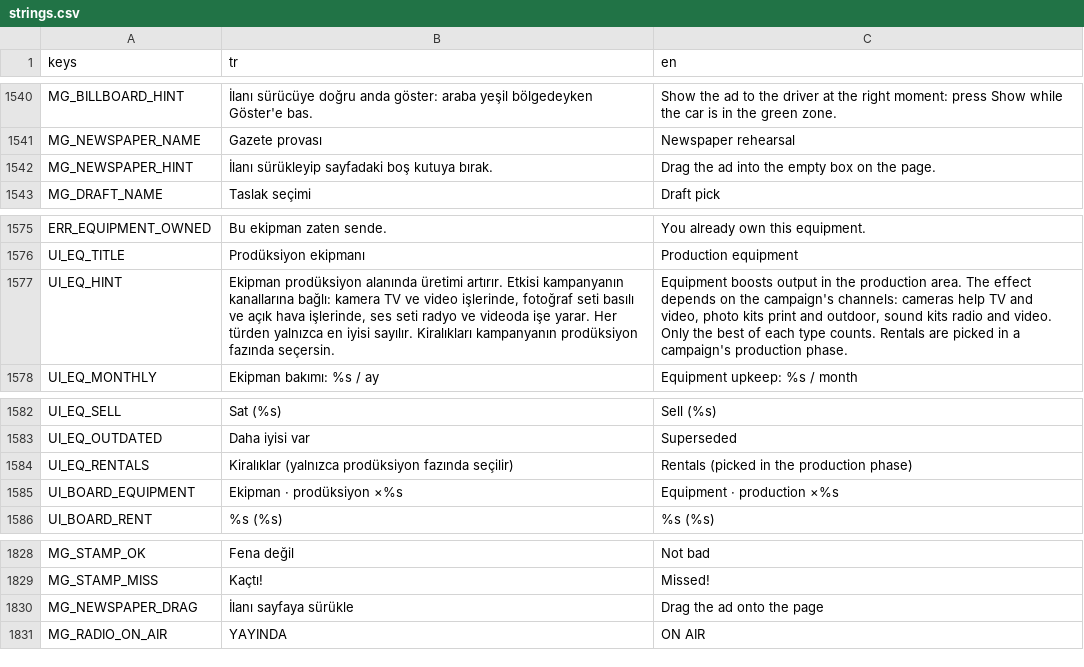
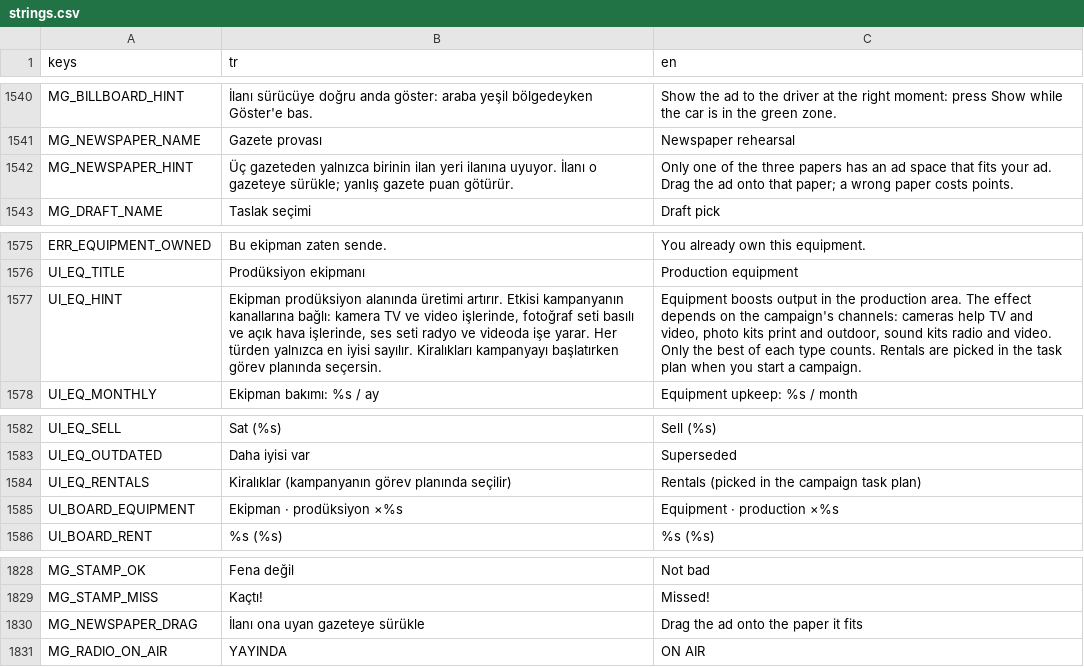
Before and after one commit to onursonmezz/AD_TYCOON, a CSV file: localization/strings.csv, drawn as a sheet; only a part is shown, gaps mark what is left out.

```diff
--- a/localization/strings.csv
+++ b/localization/strings.csv
@@ -1541,3 +1541,3 @@ MG_BILLBOARD_HINT,İlanı sürücüye doğru anda göster: araba yeşil bölgede
 MG_NEWSPAPER_NAME,Gazete provası,Newspaper rehearsal
-MG_NEWSPAPER_HINT,İlanı sürükleyip sayfadaki boş kutuya bırak.,Drag the ad into the empty box on the page.
+MG_NEWSPAPER_HINT,"Üç gazeteden yalnızca birinin ilan yeri ilanına uyuyor. İlanı o gazeteye sürükle; yanlış gazete puan götürür.","Only one of the three papers has an ad space that fits your ad. Drag the ad onto that paper; a wrong paper costs points."
 MG_DRAFT_NAME,Taslak seçimi,Draft pick
@@ -1576,3 +1576,3 @@ ERR_EQUIPMENT_OWNED,Bu ekipman zaten sende.,You already own this equipment.
 UI_EQ_TITLE,Prodüksiyon ekipmanı,Production equipment
-UI_EQ_HINT,"Ekipman prodüksiyon alanında üretimi artırır. Etkisi kampanyanın kanallarına bağlı: kamera TV ve video işlerinde, fotoğraf seti basılı ve açık hava işlerinde, ses seti radyo ve videoda işe yarar. Her türden yalnızca en iyisi sayılır. Kiralıkları kampanyanın prodüksiyon fazında seçersin.","Equipment boosts output in the production area. The effect depends on the campaign's channels: cameras help TV and video, photo kits print and outdoor, sound kits radio and video. Only the best of each type counts. Rentals are picked in a campaign's production phase."
+UI_EQ_HINT,"Ekipman prodüksiyon alanında üretimi artırır. Etkisi kampanyanın kanallarına bağlı: kamera TV ve video işlerinde, fotoğraf seti basılı ve açık hava işlerinde, ses seti radyo ve videoda işe yarar. Her türden yalnızca en iyisi sayılır. Kiralıkları kampanyayı başlatırken görev planında seçersin.","Equipment boosts output in the production area. The effect depends on the campaign's channels: cameras help TV and video, photo kits print and outdoor, sound kits radio and video. Only the best of each type counts. Rentals are picked in the task plan when you start a campaign."
 UI_EQ_MONTHLY,"Ekipman bakımı: %s / ay","Equipment upkeep: %s / month"
@@ -1583,3 +1583,3 @@ UI_EQ_SELL,"Sat (%s)","Sell (%s)"
 UI_EQ_OUTDATED,Daha iyisi var,Superseded
-UI_EQ_RENTALS,Kiralıklar (yalnızca prodüksiyon fazında seçilir),Rentals (picked in the production phase)
+UI_EQ_RENTALS,Kiralıklar (kampanyanın görev planında seçilir),Rentals (picked in the campaign task plan)
 UI_BOARD_EQUIPMENT,"Ekipman · prodüksiyon ×%s","Equipment · production ×%s"
@@ -1829,3 +1829,3 @@ MG_STAMP_OK,Fena değil,Not bad
 MG_STAMP_MISS,Kaçtı!,Missed!
-MG_NEWSPAPER_DRAG,İlanı sayfaya sürükle,Drag the ad onto the page
+MG_NEWSPAPER_DRAG,İlanı ona uyan gazeteye sürükle,Drag the ad onto the paper it fits
 MG_RADIO_ON_AIR,YAYINDA,ON AIR
```
Also changed, not shown: 10 other files.
